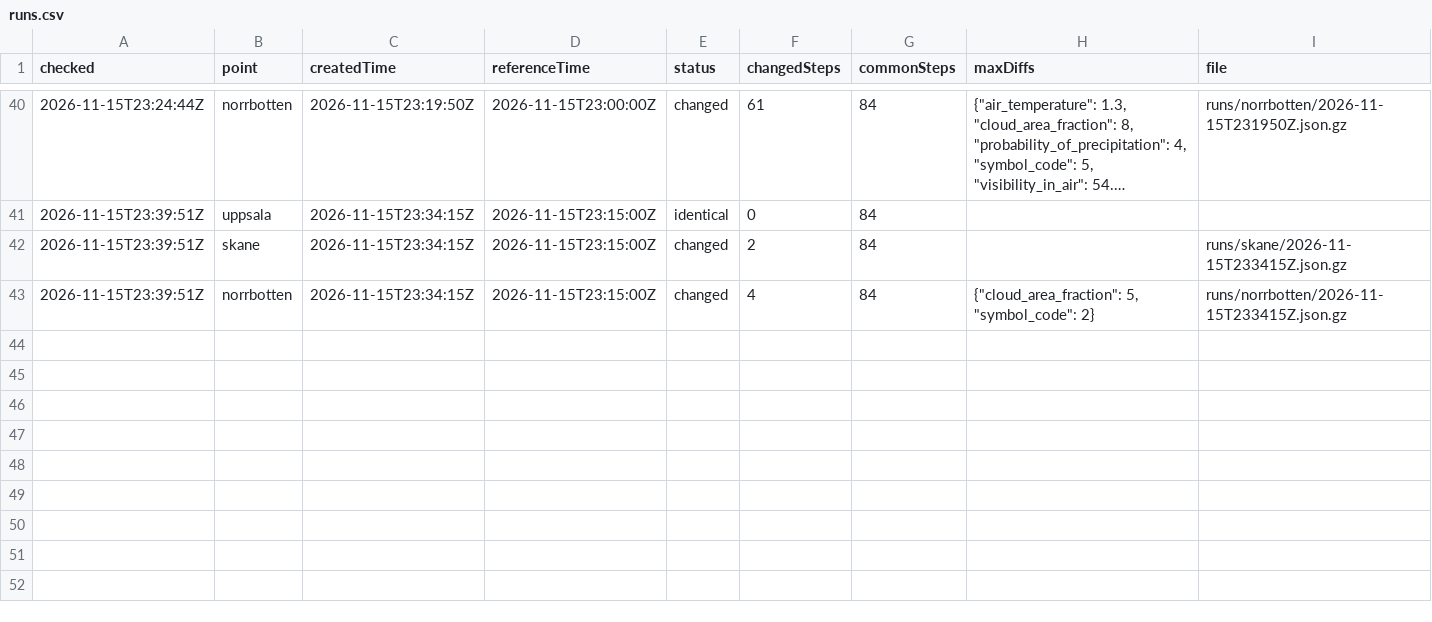
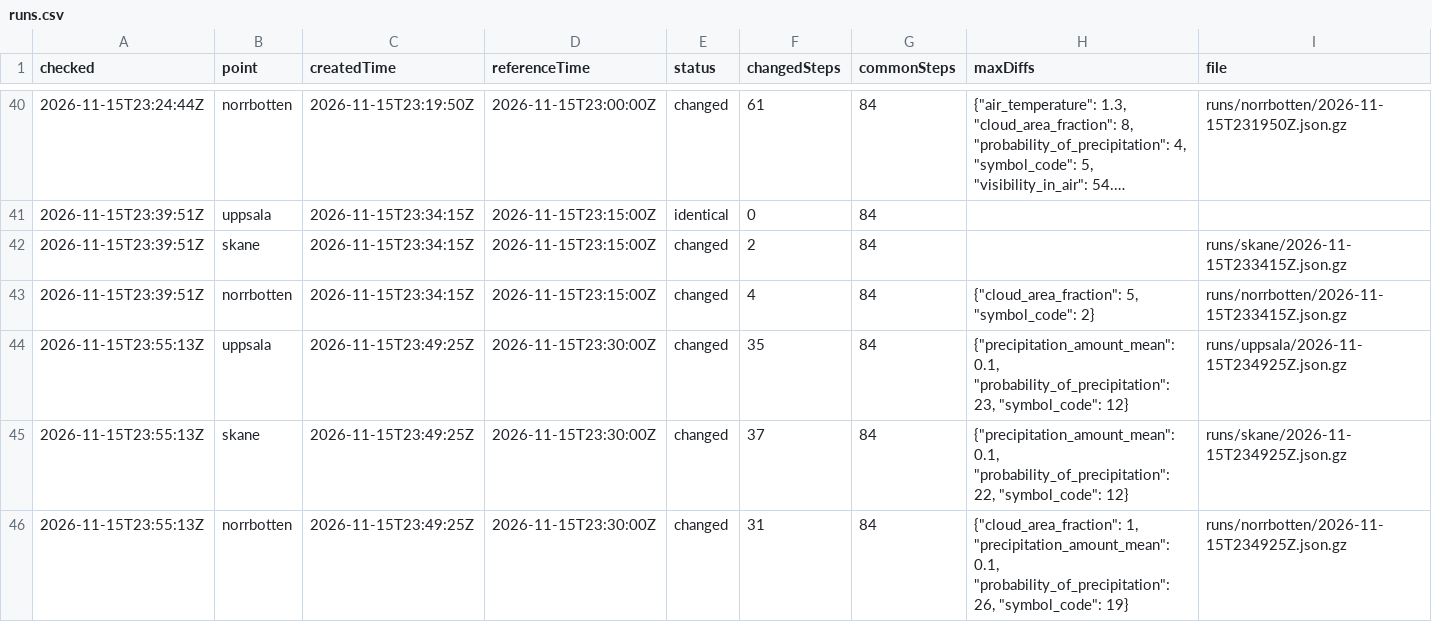
Before and after one commit to gu-t/smhi-runlog, a CSV file: runs.csv, drawn as a sheet; only a part is shown, gaps mark what is left out; long unchanged cells end in …; the diff names each change by its address in the sheet, - before the commit and + after, or states it on an @@ line.

```diff
--- a/runs.csv
+++ b/runs.csv
+row 44: 2026-11-15T23:55:13Z | uppsala | 2026-11-15T23:49:25Z | 2026-11-15T23:30:00Z | changed | 35 | 84 | {"precipitation_amount_mean": 0.1, "probability_of_precipitation": 23, "symbol_code": 12} | runs/uppsala/2026-11-15T234925Z.json.gz
+row 45: 2026-11-15T23:55:13Z | skane | 2026-11-15T23:49:25Z | 2026-11-15T23:30:00Z | changed | 37 | 84 | {"precipitation_amount_mean": 0.1, "probability_of_precipitation": 22, "symbol_code": 12} | runs/skane/2026-11-15T234925Z.json.gz
+row 46: 2026-11-15T23:55:13Z | norrbotten | 2026-11-15T23:49:25Z | 2026-11-15T23:30:00Z | changed | 31 | 84 | {"cloud_area_fraction": 1, "precipitation_amount_mean": 0.1, "probability_of_precipitation": 26, "symbol_code": 19} | runs/norrbotten/2026-11-15T234925Z.json.gz
```
Also changed, not shown: checks.csv, 4 other files.
